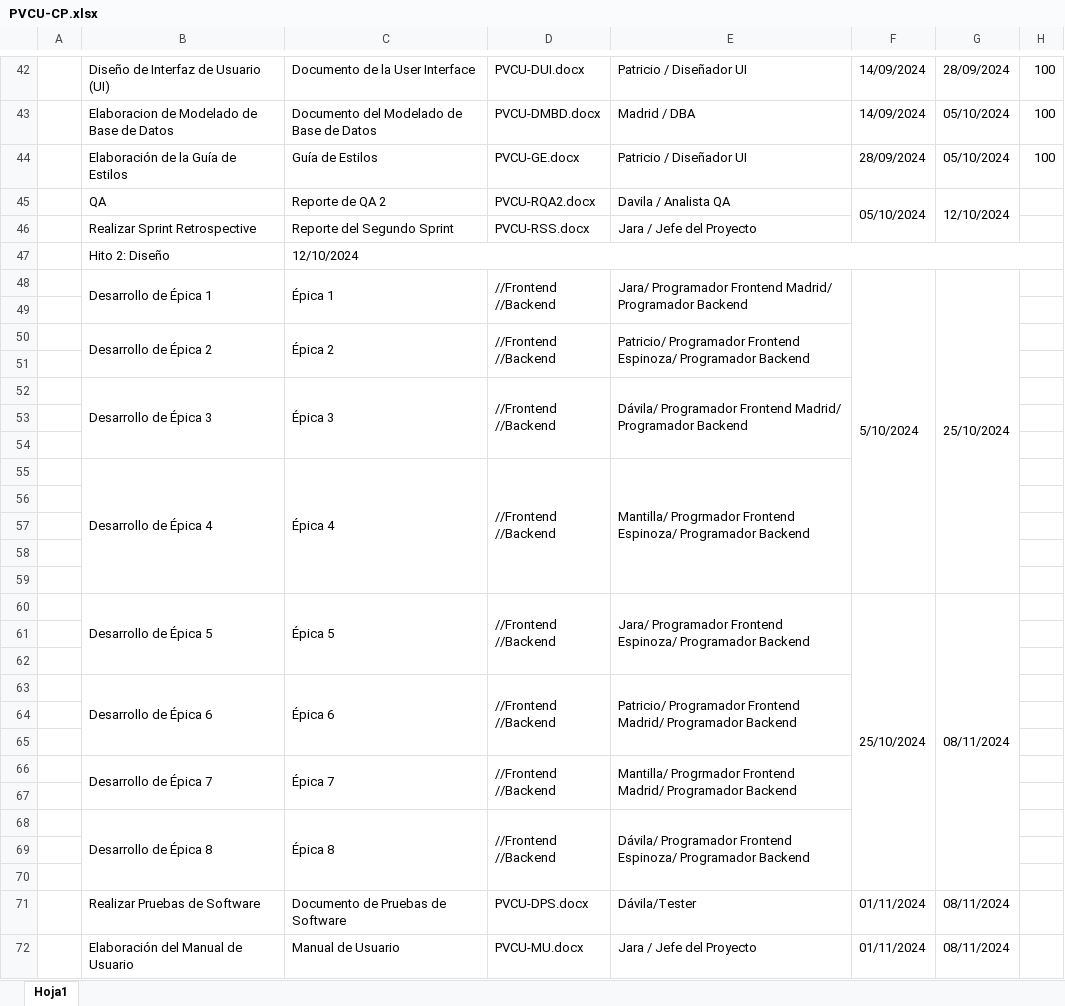
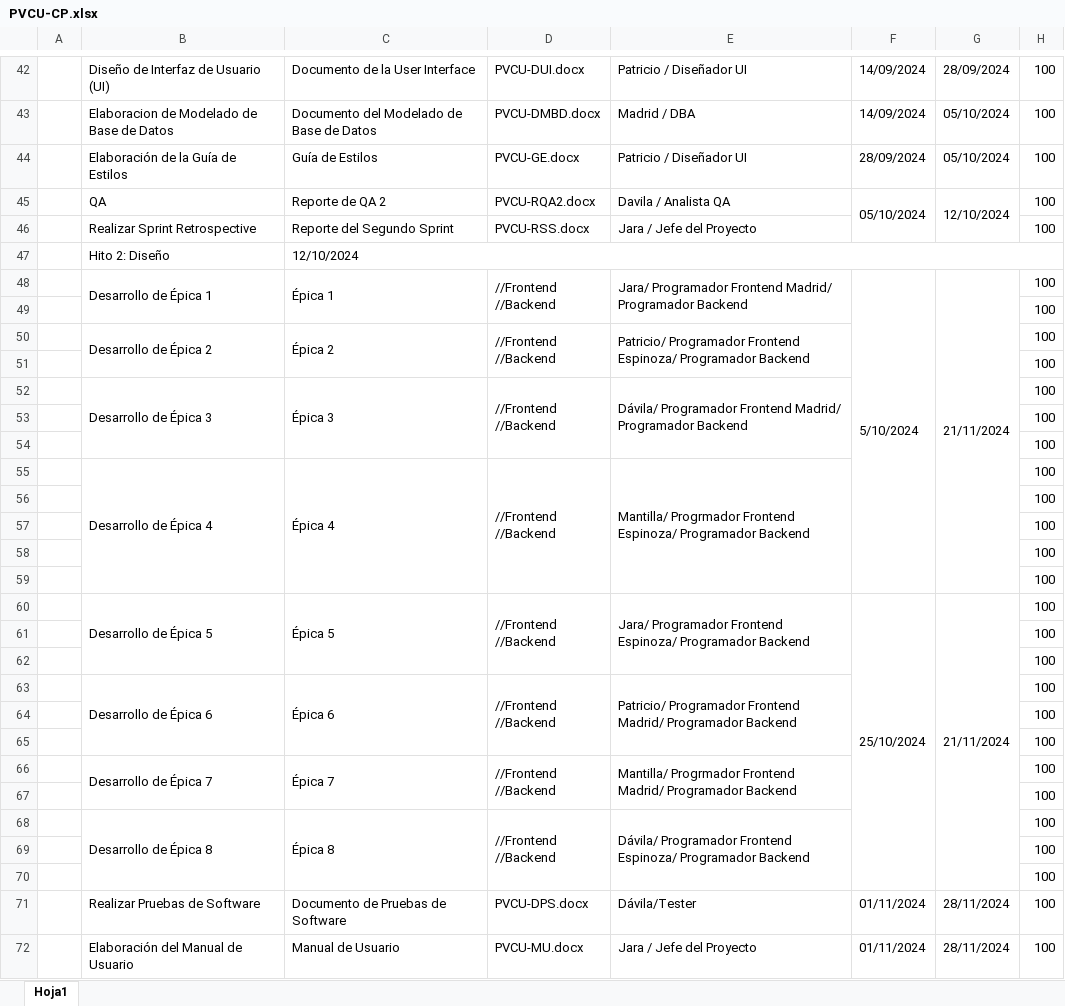
Before and after one commit to angel4uu/ezcommerce-angela-s-version, an Excel workbook: Desarrollo/PVCU/Gestion/PVCU-CP.xlsx, sheet Hoja1, drawn as a sheet; only a part is shown, gaps mark what is left out; values as stored, in another font and other column widths than the file's, no cell formats; charts and pictures not drawn; the diff covers the shown part only; the diff names each change by its address in the sheet, - before the commit and + after, or states it on an @@ line.

Commit message:
update PVCU-CP

```diff
--- a/Desarrollo/PVCU/Gestion/PVCU-CP.xlsx (sheet Hoja1)
+++ b/Desarrollo/PVCU/Gestion/PVCU-CP.xlsx (sheet Hoja1)
-H45:H46: (empty)
+H45:H46: 100
-G48: 25/10/2024
+G48: 21/11/2024
-H48:H72: (empty)
+H48:H72: 100
-G60: 08/11/2024
+G60: 21/11/2024
-G71:G72: 08/11/2024
+G71:G72: 28/11/2024
```
Also changed, not shown: 5 edited cells elsewhere in this sheet, cell formats.
